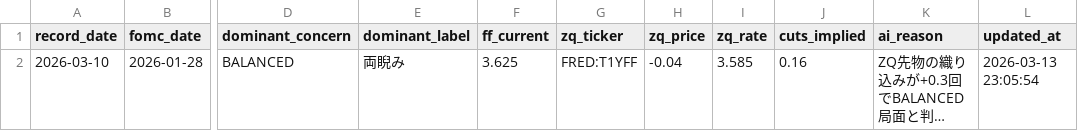
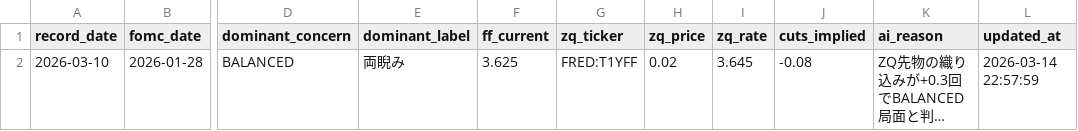
Before and after one commit to Koichi-Shigihara2/TANUKI-NEWS, a CSV file: data/05_fed_context.csv, drawn as a sheet; only a part is shown, gaps mark what is left out; long unchanged cells end in …; the diff names each change by its address in the sheet, - before the commit and + after, or states it on an @@ line.

```diff
--- a/data/05_fed_context.csv
+++ b/data/05_fed_context.csv
-H2 (zq_price): -0.04
+H2 (zq_price): 0.02
-I2 (zq_rate): 3.585
+I2 (zq_rate): 3.645
-J2 (cuts_implied): 0.16
+J2 (cuts_implied): -0.08
-L2 (updated_at): 2026-03-13 23:05:54
+L2 (updated_at): 2026-03-14 22:57:59
```
